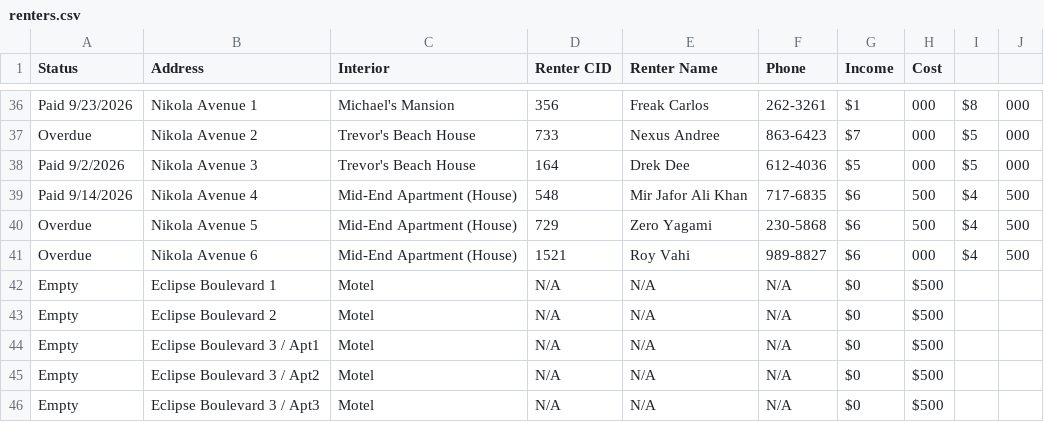
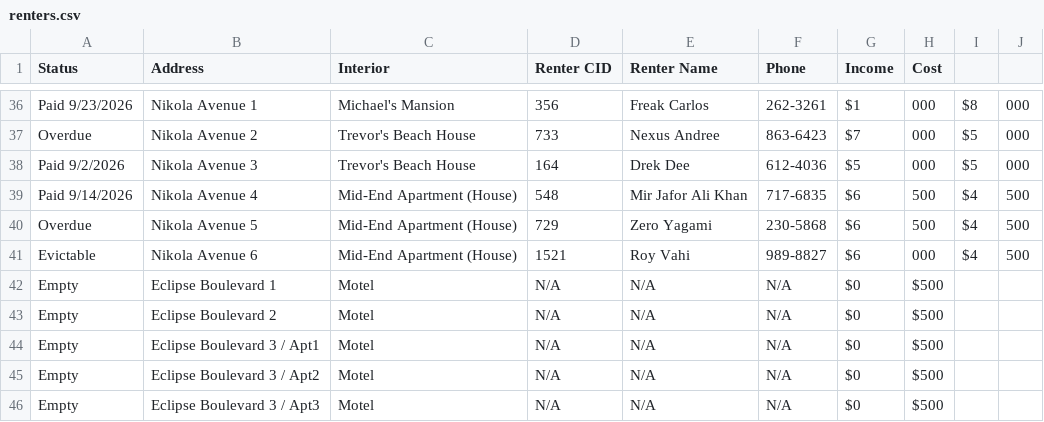
Before and after one commit to BlackBox-cmd/Adhikari-Builders, a CSV file: renters.csv, drawn as a sheet; only a part is shown, gaps mark what is left out; the diff covers the shown part only.

```diff
--- a/renters.csv
+++ b/renters.csv
@@ -40,3 +40,3 @@ Paid 9/14/2026,Nikola Avenue 4,Mid-End Apartment (House),548,Mir Jafor Ali Khan,
 Overdue,Nikola Avenue 5,Mid-End Apartment (House),729,Zero Yagami,230-5868,$6,500,$4,500
-Overdue,Nikola Avenue 6,Mid-End Apartment (House),1521,Roy Vahi,989-8827,$6,000,$4,500
+Evictable,Nikola Avenue 6,Mid-End Apartment (House),1521,Roy Vahi,989-8827,$6,000,$4,500
 Empty,Eclipse Boulevard 1,Motel,N/A,N/A,N/A,$0,$500
```
Also changed, not shown: 26 edited cells elsewhere in this file, 1 other file.
